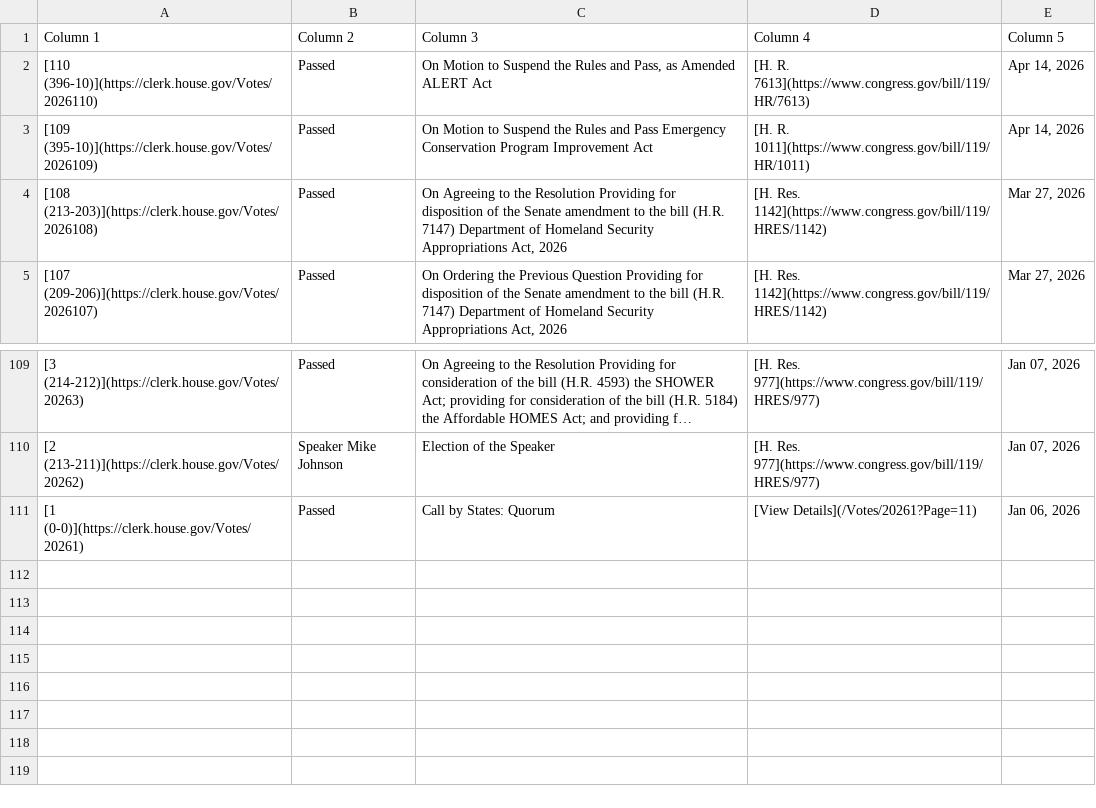
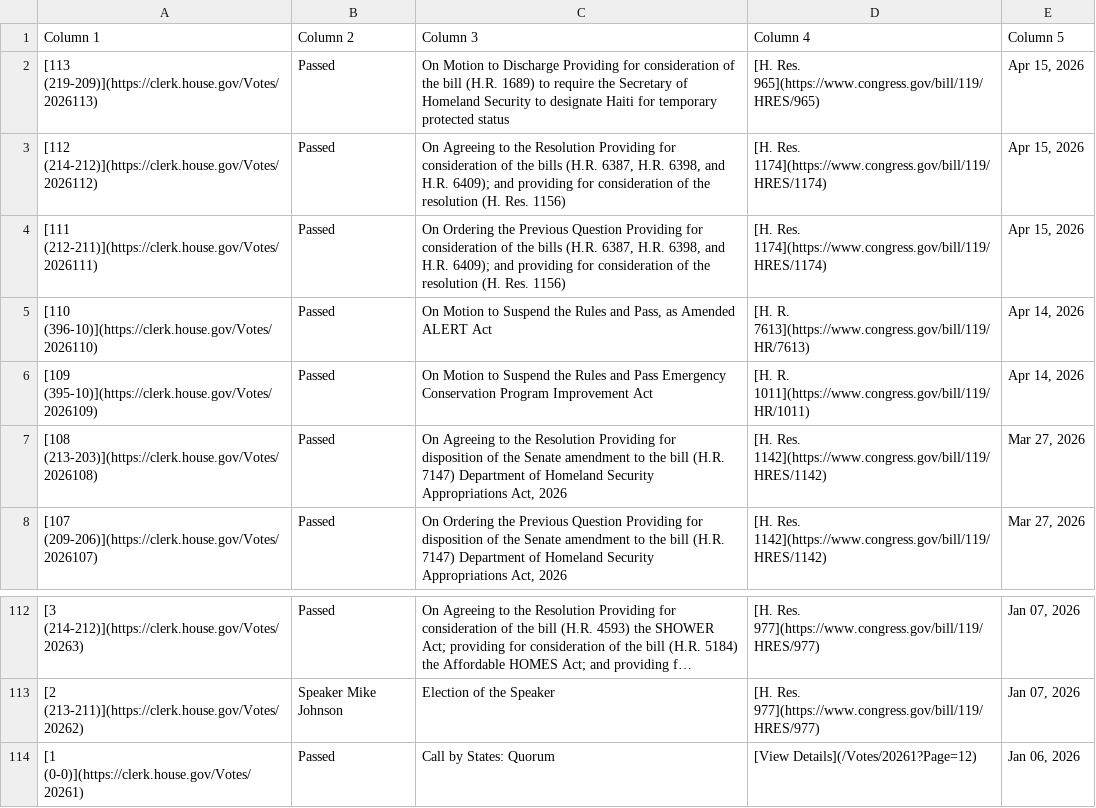
Before and after one commit to aomiller21/House_Votes, a CSV file: votes.csv, drawn as a sheet; only a part is shown, gaps mark what is left out; long unchanged cells end in ….

```diff
--- a/votes.csv
+++ b/votes.csv
@@ -1,2 +1,5 @@
 Column 1,Column 2,Column 3,Column 4,Column 5
+[113 (219-209)](https://clerk.house.gov/Votes/2026113),Passed,On Motion to Discharge Providing for consideration of the bill (H.R. 1689) to require the Secretary of Homeland Security to designate Haiti for temporary protected status,[H. Res. 965](https://www.congress.gov/bill/119/HRES/965),"Apr 15, 2026"
+[112 (214-212)](https://clerk.house.gov/Votes/2026112),Passed,"On Agreeing to the Resolution Providing for consideration of the bills (H.R. 6387, H.R. 6398, and H.R. 6409); and providing for consideration of the resolution (H. Res. 1156)",[H. Res. 1174](https://www.congress.gov/bill/119/HRES/1174),"Apr 15, 2026"
+[111 (212-211)](https://clerk.house.gov/Votes/2026111),Passed,"On Ordering the Previous Question Providing for consideration of the bills (H.R. 6387, H.R. 6398, and H.R. 6409); and providing for consideration of the resolution (H. Res. 1156)",[H. Res. 1174](https://www.congress.gov/bill/119/HRES/1174),"Apr 15, 2026"
 [110 (396-10)](https://clerk.house.gov/Votes/2026110),Passed,"On Motion to Suspend the Rules and Pass, as Amended ALERT Act",[H. R. 7613](https://www.congress.gov/bill/119/HR/7613),"Apr 14, 2026"
@@ -110,2 +113,2 @@ Column 1,Column 2,Column 3,Column 4,Column 5
 [2 (213-211)](https://clerk.house.gov/Votes/20262),Speaker Mike Johnson,Election of the Speaker,[H. Res. 977](https://www.congress.gov/bill/119/HRES/977),"Jan 07, 2026"
-[1 (0-0)](https://clerk.house.gov/Votes/20261),Passed,Call by States: Quorum,[View Details](/Votes/20261?Page=11),"Jan 06, 2026"
+[1 (0-0)](https://clerk.house.gov/Votes/20261),Passed,Call by States: Quorum,[View Details](/Votes/20261?Page=12),"Jan 06, 2026"
```
